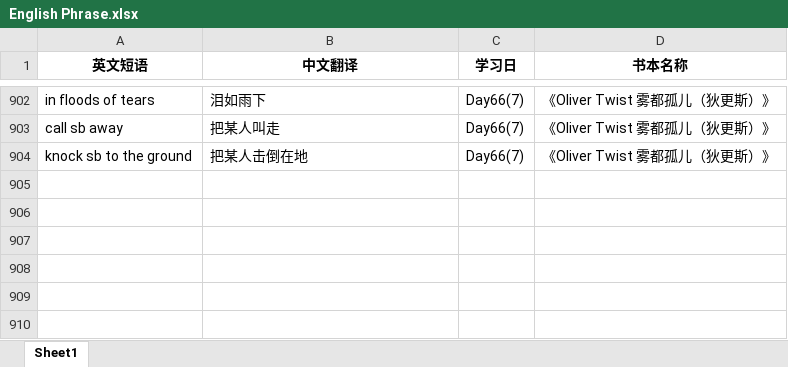
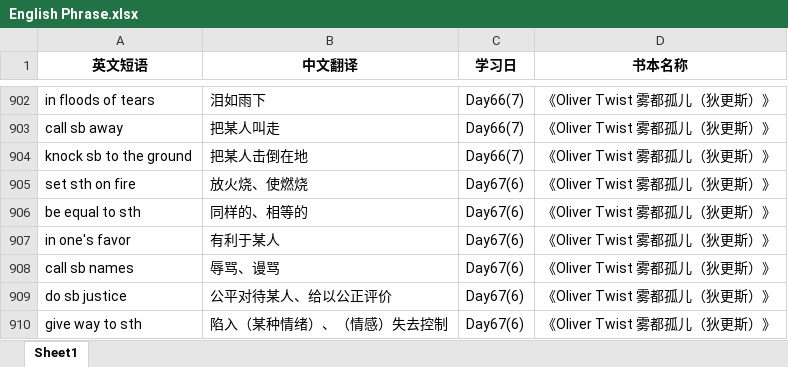
Before and after one commit to sxtiger/English, an Excel workbook: English Phrase.xlsx, sheet Sheet1, drawn as a sheet; only a part is shown, gaps mark what is left out; values as stored, in another font and other column widths than the file's, no borders; the diff names each change by its address in the sheet, - before the commit and + after, or states it on an @@ line.

Commit message:
Update English Phrase.xlsx

```diff
--- a/English Phrase.xlsx (sheet Sheet1)
+++ b/English Phrase.xlsx (sheet Sheet1)
+row 905: set sth on fire | 放火烧、使燃烧 | Day67(6) | 《Oliver Twist 雾都孤儿（狄更斯）》
+row 906: be equal to sth | 同样的、相等的 | Day67(6) | 《Oliver Twist 雾都孤儿（狄更斯）》
+row 907: in one's favor | 有利于某人 | Day67(6) | 《Oliver Twist 雾都孤儿（狄更斯）》
+row 908: call sb names | 辱骂、谩骂 | Day67(6) | 《Oliver Twist 雾都孤儿（狄更斯）》
+row 909: do sb justice | 公平对待某人、给以公正评价 | Day67(6) | 《Oliver Twist 雾都孤儿（狄更斯）》
+row 910: give way to sth | 陷入（某种情绪）、（情感）失去控制 | Day67(6) | 《Oliver Twist 雾都孤儿（狄更斯）》
```
